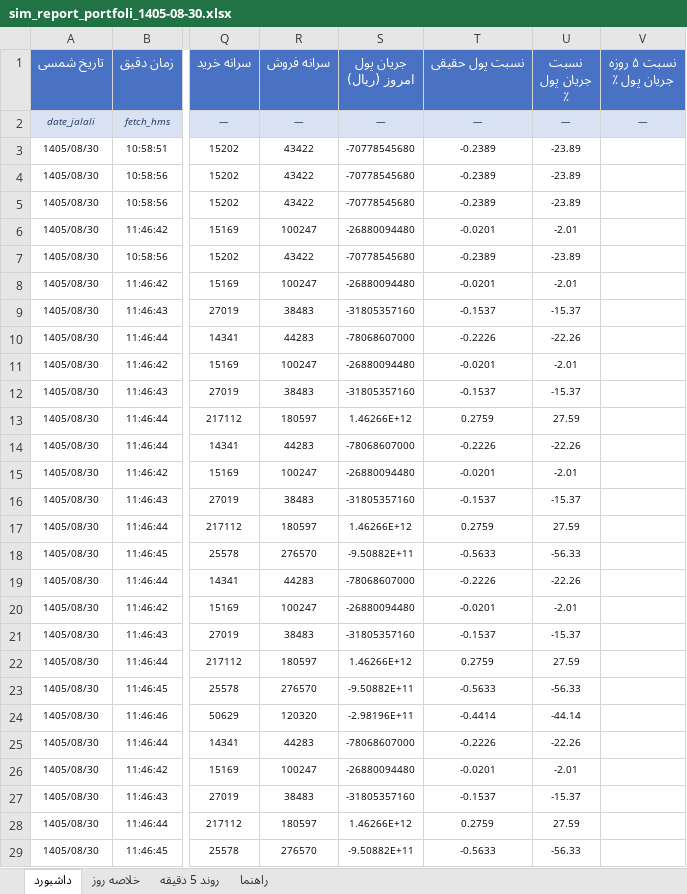
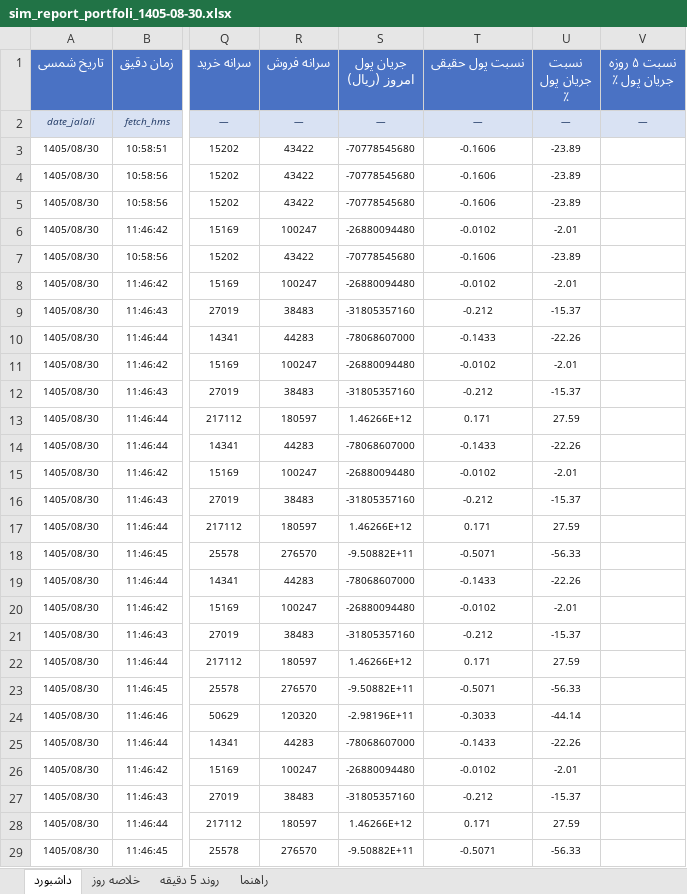
Before and after one commit to javadsekhavatpour/Sell-Buy-Queue, an Excel workbook: download/TSE_Screener/sim_report_portfoli_1405-08-30.xlsx, sheet داشبورد, drawn as a sheet; only a part is shown, gaps mark what is left out; values as stored, in another font and other column widths than the file's, no borders; the diff covers the shown part only; the diff names each change by its address in the sheet, - before the commit and + after, or states it on an @@ line.

Commit message:
portfoli: اصلاح مخرج «نسبت پول حقیقی» — از کل بازار به گردش خود حقیقی‌ها
real_money_flow_ratio = (خرید حقیقی − فروش حقیقی) ÷ (خرید + فروش حقیقی)
- مخرج قبلی trade_value (کل بازار شامل حقوقی/بازارگردان) بود و سهم حقیقی را رقیق می‌کرد
- حالا نسبت خالص بین −۱ و +۱ است و به گردش حقوقی حساس نیست
- ClientType ارزش ریالی نمی‌دهد (فقط حجم/تعداد) → قیمت واحد از صورت و مخرج حذف شد
- به‌روزرسانی FIELD_SOURCES + افزودن mf_ratio_30d_pct به PCT_COLS قالب
- بازتولید داده/گزارش sim؛ تست عددی ۱۴ نماد — همه در بازهٔ [-1,1]

```diff
--- a/download/TSE_Screener/sim_report_portfoli_1405-08-30.xlsx (sheet داشبورد)
+++ b/download/TSE_Screener/sim_report_portfoli_1405-08-30.xlsx (sheet داشبورد)
-T3:T5 (نسبت پول حقیقی): -0.2389
+T3:T5 (نسبت پول حقیقی): -0.1606
-T6 (نسبت پول حقیقی): -0.0201
+T6 (نسبت پول حقیقی): -0.0102
-T7 (نسبت پول حقیقی): -0.2389
+T7 (نسبت پول حقیقی): -0.1606
-T8 (نسبت پول حقیقی): -0.0201
+T8 (نسبت پول حقیقی): -0.0102
-T9 (نسبت پول حقیقی): -0.1537
+T9 (نسبت پول حقیقی): -0.212
-T10 (نسبت پول حقیقی): -0.2226
+T10 (نسبت پول حقیقی): -0.1433
-T11 (نسبت پول حقیقی): -0.0201
+T11 (نسبت پول حقیقی): -0.0102
-T12 (نسبت پول حقیقی): -0.1537
+T12 (نسبت پول حقیقی): -0.212
-T13 (نسبت پول حقیقی): 0.2759
+T13 (نسبت پول حقیقی): 0.171
-T14 (نسبت پول حقیقی): -0.2226
+T14 (نسبت پول حقیقی): -0.1433
-T15 (نسبت پول حقیقی): -0.0201
+T15 (نسبت پول حقیقی): -0.0102
-T16 (نسبت پول حقیقی): -0.1537
+T16 (نسبت پول حقیقی): -0.212
-T17 (نسبت پول حقیقی): 0.2759
+T17 (نسبت پول حقیقی): 0.171
-T18 (نسبت پول حقیقی): -0.5633
+T18 (نسبت پول حقیقی): -0.5071
-T19 (نسبت پول حقیقی): -0.2226
+T19 (نسبت پول حقیقی): -0.1433
-T20 (نسبت پول حقیقی): -0.0201
+T20 (نسبت پول حقیقی): -0.0102
-T21 (نسبت پول حقیقی): -0.1537
+T21 (نسبت پول حقیقی): -0.212
-T22 (نسبت پول حقیقی): 0.2759
+T22 (نسبت پول حقیقی): 0.171
-T23 (نسبت پول حقیقی): -0.5633
+T23 (نسبت پول حقیقی): -0.5071
-T24 (نسبت پول حقیقی): -0.4414
+T24 (نسبت پول حقیقی): -0.3033
-T25 (نسبت پول حقیقی): -0.2226
+T25 (نسبت پول حقیقی): -0.1433
-T26 (نسبت پول حقیقی): -0.0201
+T26 (نسبت پول حقیقی): -0.0102
-T27 (نسبت پول حقیقی): -0.1537
+T27 (نسبت پول حقیقی): -0.212
-T28 (نسبت پول حقیقی): 0.2759
+T28 (نسبت پول حقیقی): 0.171
-T29 (نسبت پول حقیقی): -0.5633
+T29 (نسبت پول حقیقی): -0.5071
```
Also changed, not shown: 210 edited cells elsewhere in this sheet, sheet راهنما, 3 other files.
